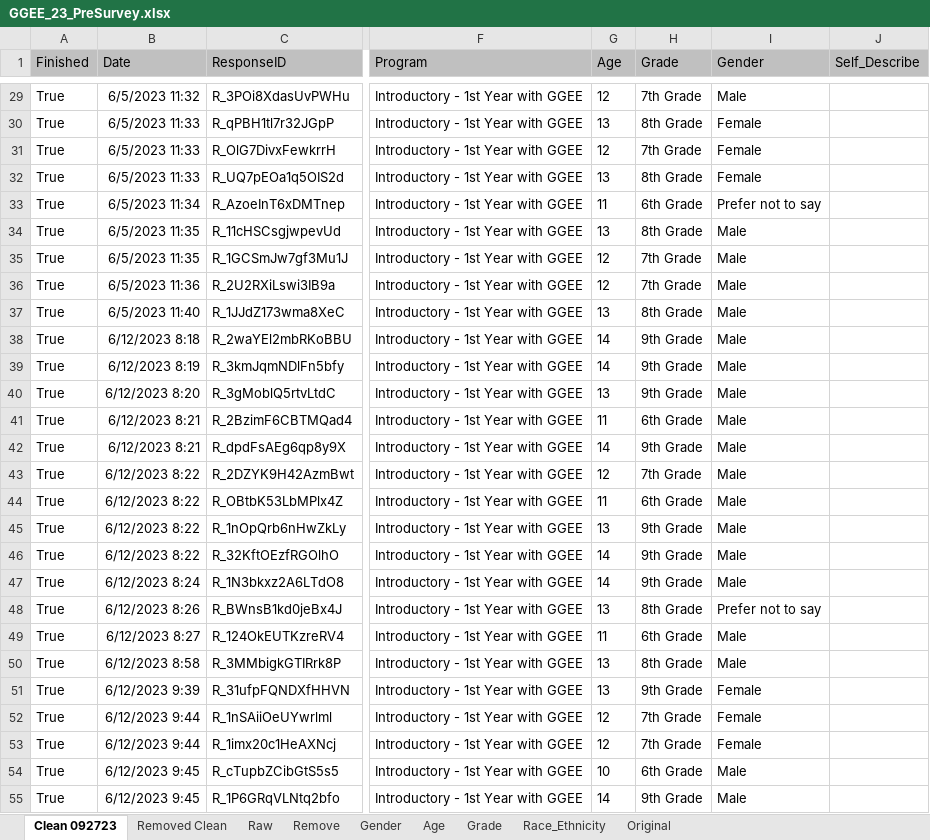
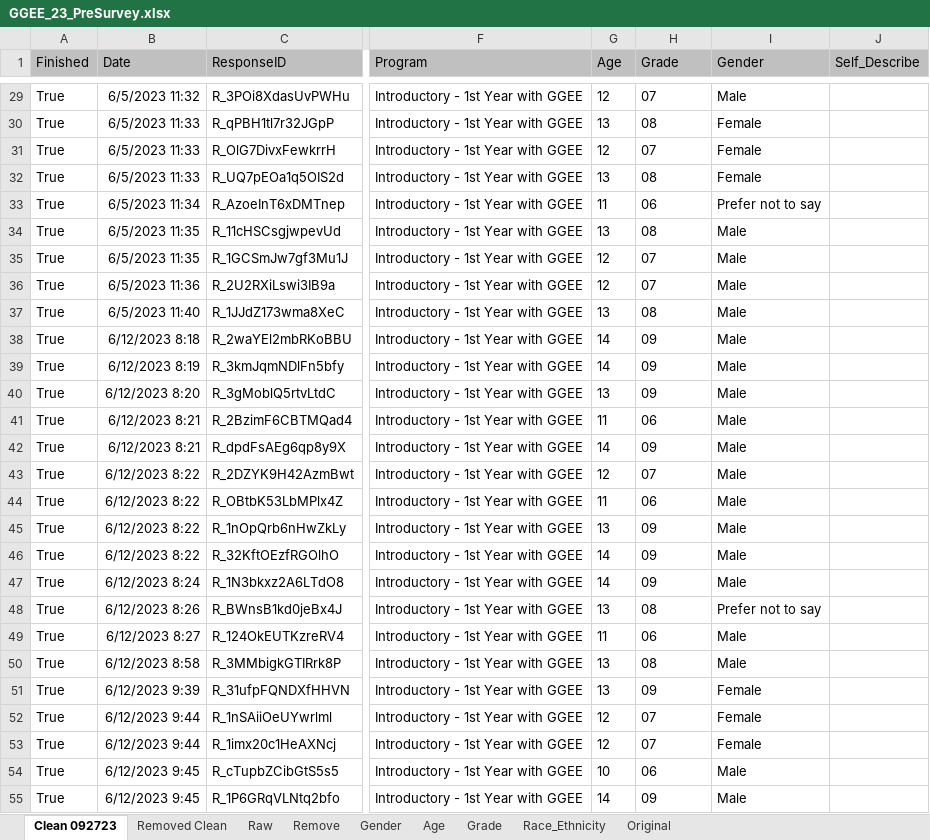
Before and after one commit to UF-EQuIPDGrant/GGEESummer23, an Excel workbook: Data/GGEE_23_PreSurvey.xlsx, sheet Clean 092723, drawn as a sheet; only a part is shown, gaps mark what is left out; values as stored, in another font and other column widths than the file's, no borders; table styles not drawn; the diff covers the shown part only; the diff names each change by its address in the sheet, - before the commit and + after, or states it on an @@ line.

```diff
--- a/Data/GGEE_23_PreSurvey.xlsx (sheet Clean 092723)
+++ b/Data/GGEE_23_PreSurvey.xlsx (sheet Clean 092723)
-H29 (Grade): 7th Grade
+H29 (Grade): 07
-H30 (Grade): 8th Grade
+H30 (Grade): 08
-H31 (Grade): 7th Grade
+H31 (Grade): 07
-H32 (Grade): 8th Grade
+H32 (Grade): 08
-H33 (Grade): 6th Grade
+H33 (Grade): 06
-H34 (Grade): 8th Grade
+H34 (Grade): 08
-H35:H36 (Grade): 7th Grade
+H35:H36 (Grade): 07
-H37 (Grade): 8th Grade
+H37 (Grade): 08
-H38:H40 (Grade): 9th Grade
+H38:H40 (Grade): 09
-H41 (Grade): 6th Grade
+H41 (Grade): 06
-H42 (Grade): 9th Grade
+H42 (Grade): 09
-H43 (Grade): 7th Grade
+H43 (Grade): 07
-H44 (Grade): 6th Grade
+H44 (Grade): 06
-H45:H47 (Grade): 9th Grade
+H45:H47 (Grade): 09
-H48 (Grade): 8th Grade
+H48 (Grade): 08
-H49 (Grade): 6th Grade
+H49 (Grade): 06
-H50 (Grade): 8th Grade
+H50 (Grade): 08
-H51 (Grade): 9th Grade
+H51 (Grade): 09
-H52:H53 (Grade): 7th Grade
+H52:H53 (Grade): 07
-H54 (Grade): 6th Grade
+H54 (Grade): 06
-H55 (Grade): 9th Grade
+H55 (Grade): 09
```
Also changed, not shown: 181 edited cells elsewhere in this sheet, 34 other files.
